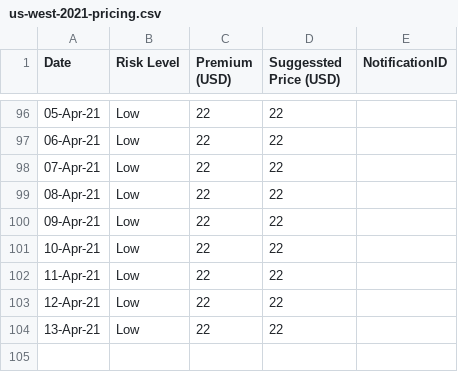
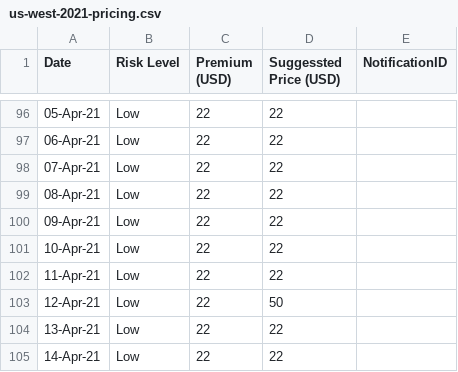
Before and after one commit to earling/us-west, a CSV file: us-west-2021-pricing.csv, drawn as a sheet; only a part is shown, gaps mark what is left out.

Commit message:
14-Apr-21 added and Risk level changed

```diff
--- a/us-west-2021-pricing.csv
+++ b/us-west-2021-pricing.csv
@@ -102,3 +102,4 @@ Date,Risk Level,Premium (USD),Suggessted Price (USD),NotificationID
 11-Apr-21,Low,22,22
-12-Apr-21,Low,22,22
+12-Apr-21,Low,22,50
 13-Apr-21,Low,22,22
+14-Apr-21,Low,22,22
```
